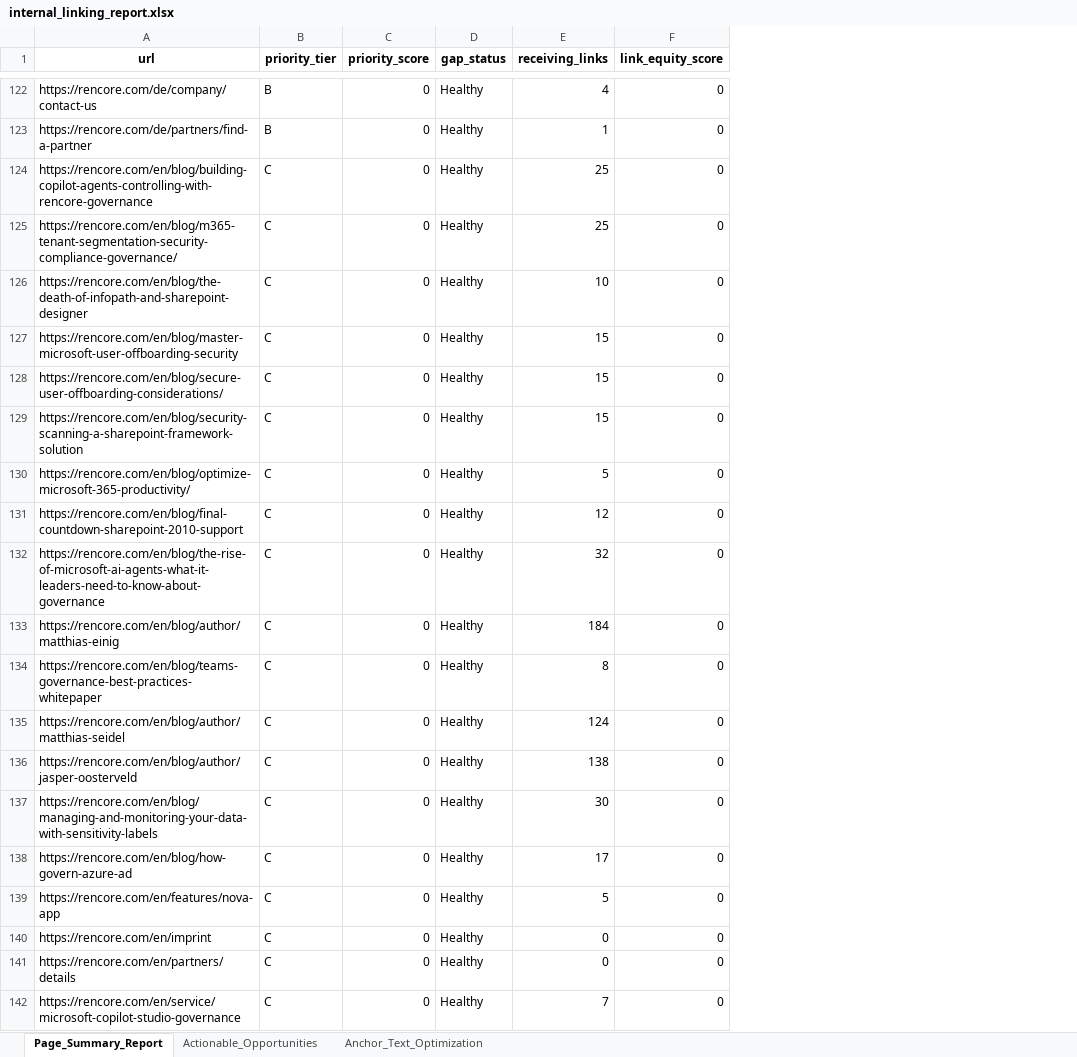
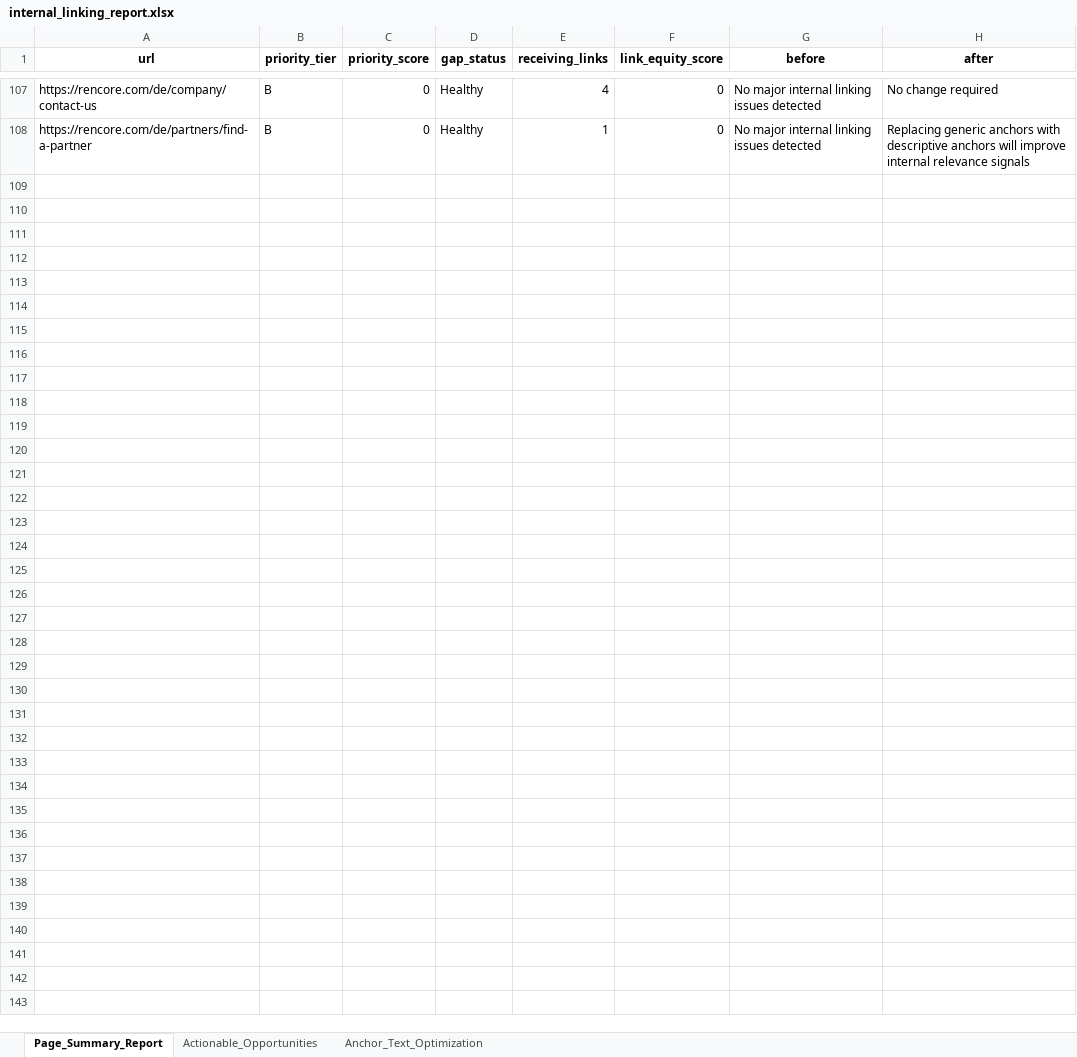
Before and after one commit to alexberlino/internal-linking-automation, an Excel workbook: data/output/internal_linking_report.xlsx, sheet Page_Summary_Report, drawn as a sheet; only a part is shown, gaps mark what is left out; values as stored, in another font and other column widths than the file's, no borders; removed rows and columns are numbered as before the commit, all else as after; the diff covers the shown part only; the diff names each change by its address in the sheet, - before the commit and + after, or states it on an @@ line.

Commit message:
Fix gitignore and update internal linking processing

```diff
--- a/data/output/internal_linking_report.xlsx (sheet Page_Summary_Report)
+++ b/data/output/internal_linking_report.xlsx (sheet Page_Summary_Report)
+column G (before), rows 107-108: No major internal linking issues detected | No major internal linking issues detected
+column H (after), rows 107-108: No change required | Replacing generic anchors with descriptive anchors will improve internal relevance signals
-row 124: https://rencore.com/en/blog/building-copilot-agents-controlling-with-rencore-governance | C | 0 | Healthy | 25 | 0
-row 125: https://rencore.com/en/blog/m365-tenant-segmentation-security-compliance-governance/ | C | 0 | Healthy | 25 | 0
-row 126: https://rencore.com/en/blog/the-death-of-infopath-and-sharepoint-designer | C | 0 | Healthy | 10 | 0
-row 127: https://rencore.com/en/blog/master-microsoft-user-offboarding-security | C | 0 | Healthy | 15 | 0
-row 128: https://rencore.com/en/blog/secure-user-offboarding-considerations/ | C | 0 | Healthy | 15 | 0
-row 129: https://rencore.com/en/blog/security-scanning-a-sharepoint-framework-solution | C | 0 | Healthy | 15 | 0
-row 130: https://rencore.com/en/blog/optimize-microsoft-365-productivity/ | C | 0 | Healthy | 5 | 0
-row 131: https://rencore.com/en/blog/final-countdown-sharepoint-2010-support | C | 0 | Healthy | 12 | 0
-row 132: https://rencore.com/en/blog/the-rise-of-microsoft-ai-agents-what-it-leaders-need-to-know-about-governance | C | 0 | Healthy | 32 | 0
-row 133: https://rencore.com/en/blog/author/matthias-einig | C | 0 | Healthy | 184 | 0
-row 134: https://rencore.com/en/blog/teams-governance-best-practices-whitepaper | C | 0 | Healthy | 8 | 0
-row 135: https://rencore.com/en/blog/author/matthias-seidel | C | 0 | Healthy | 124 | 0
-row 136: https://rencore.com/en/blog/author/jasper-oosterveld | C | 0 | Healthy | 138 | 0
-row 137: https://rencore.com/en/blog/managing-and-monitoring-your-data-with-sensitivity-labels | C | 0 | Healthy | 30 | 0
-row 138: https://rencore.com/en/blog/how-govern-azure-ad | C | 0 | Healthy | 17 | 0
-row 139: https://rencore.com/en/features/nova-app | C | 0 | Healthy | 5 | 0
-row 140: https://rencore.com/en/imprint | C | 0 | Healthy | 0 | 0
-row 141: https://rencore.com/en/partners/details | C | 0 | Healthy | 0 | 0
-row 142: https://rencore.com/en/service/microsoft-copilot-studio-governance | C | 0 | Healthy | 7 | 0
```
Also changed, not shown: 110 removed rows, 78 moved rows and 4 edited cells elsewhere in this sheet, sheet Anchor_Text_Optimization, sheet Actionable_Opportunities, 5 other files.
